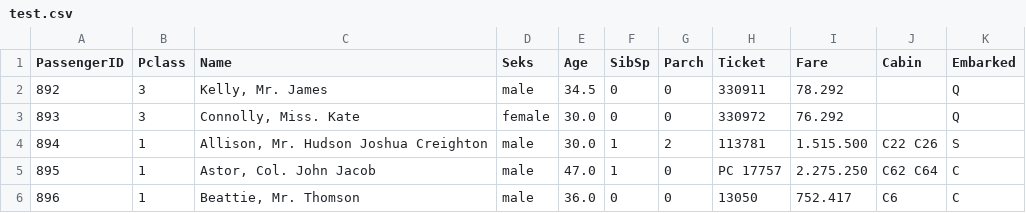
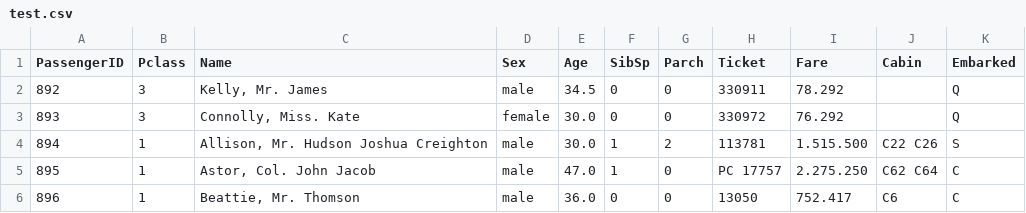
Before and after one commit to Ethan-denboer/KB_test, a CSV file: test.csv, drawn as a sheet; only a part is shown.

Commit message:
Update test.csv

```diff
--- a/test.csv
+++ b/test.csv
@@ -1,2 +1,2 @@
-PassengerID,Pclass,Name,Seks,Age,SibSp,Parch,Ticket,Fare,Cabin,Embarked
+PassengerID,Pclass,Name,Sex,Age,SibSp,Parch,Ticket,Fare,Cabin,Embarked
 892,3,"Kelly, Mr. James",male,34.5,0,0,330911,78.292,,Q
```
